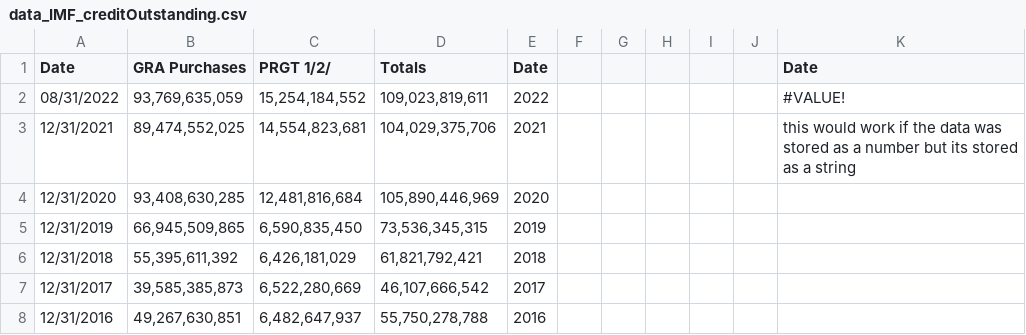
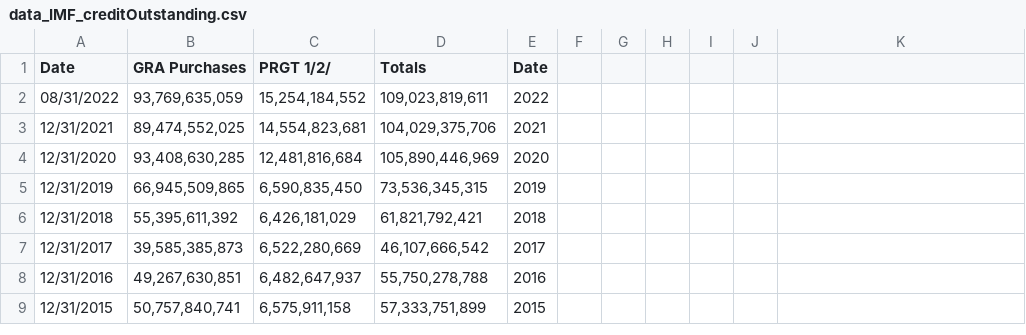
Before and after one commit to MattieBHub/MattieBHub.github.io, a CSV file: data_IMF_creditOutstanding.csv, drawn as a sheet; only a part is shown; the shorter side is filled out with more unchanged rows; the diff names each change by its address in the sheet, - before the commit and + after, or states it on an @@ line.

Commit message:
Add files via upload

```diff
--- a/data_IMF_creditOutstanding.csv
+++ b/data_IMF_creditOutstanding.csv
-K1: Date
+K1: (empty)
-K2: #VALUE!
+K2: (empty)
-K3: this would work if the data was stored as a number but its stored as a string
+K3: (empty)
```
